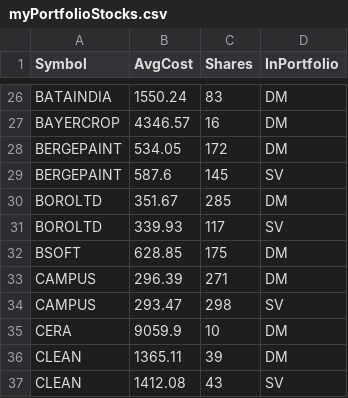
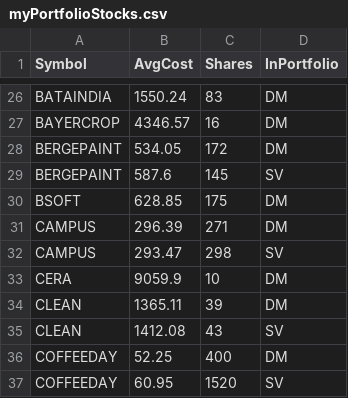
Before and after one commit to ankit-rathi/Quantvesting_v1, a CSV file: data/myPortfolioStocks.csv, drawn as a sheet; only a part is shown, gaps mark what is left out; the shorter side is filled out with more unchanged rows; the diff names each change by its address in the sheet, - before the commit and + after, or states it on an @@ line.

Commit message:
Add files via upload

```diff
--- a/data/myPortfolioStocks.csv
+++ b/data/myPortfolioStocks.csv
-row 30: BOROLTD | 351.67 | 285 | DM
-row 31: BOROLTD | 339.93 | 117 | SV
```
